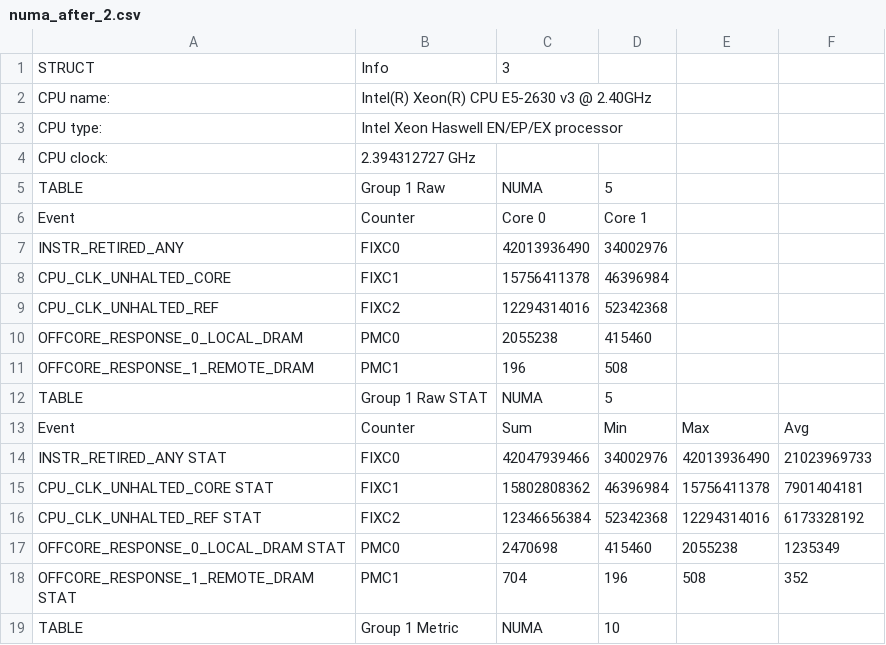
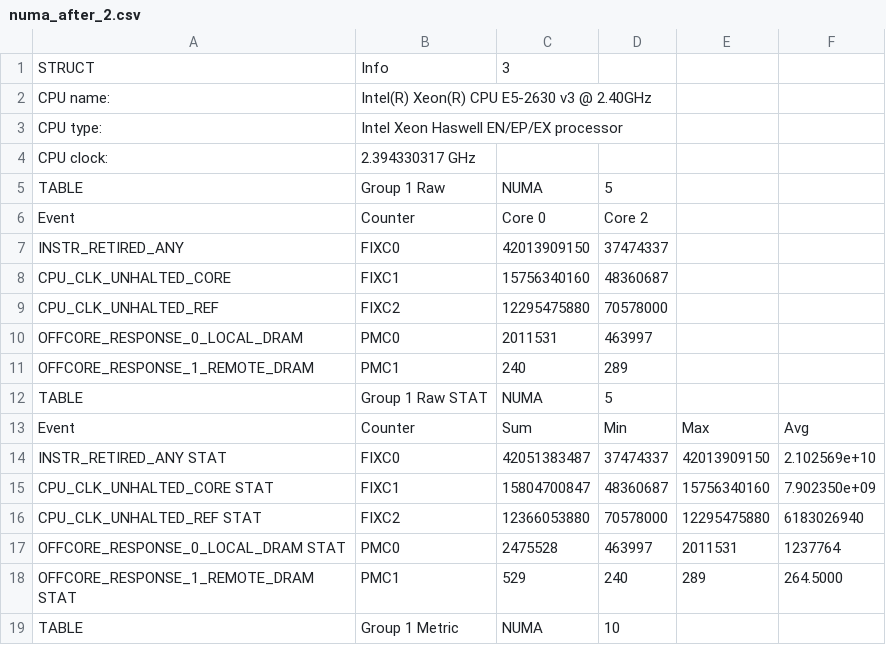
Before and after one commit to katikov/performance-engineering, a CSV file: Assignment4/numa-matadd/numa_after_2.csv, drawn as a sheet; only a part is shown; the diff covers the shown part only.

Commit message:
add numa result

```diff
--- a/Assignment4/numa-matadd/numa_after_2.csv
+++ b/Assignment4/numa-matadd/numa_after_2.csv
@@ -3,17 +3,17 @@ CPU name:,Intel(R) Xeon(R) CPU E5-2630 v3 @ 2.40GHz,,,,
 CPU type:,Intel Xeon Haswell EN/EP/EX processor,,,,
-CPU clock:,2.394312727 GHz,,,,
+CPU clock:,2.394330317 GHz,,,,
 TABLE,Group 1 Raw,NUMA,5,,
-Event,Counter,Core 0,Core 1,,
-INSTR_RETIRED_ANY,FIXC0,42013936490,34002976,,
-CPU_CLK_UNHALTED_CORE,FIXC1,15756411378,46396984,,
-CPU_CLK_UNHALTED_REF,FIXC2,12294314016,52342368,,
-OFFCORE_RESPONSE_0_LOCAL_DRAM,PMC0,2055238,415460,,
-OFFCORE_RESPONSE_1_REMOTE_DRAM,PMC1,196,508,,
+Event,Counter,Core 0,Core 2,,
+INSTR_RETIRED_ANY,FIXC0,42013909150,37474337,,
+CPU_CLK_UNHALTED_CORE,FIXC1,15756340160,48360687,,
+CPU_CLK_UNHALTED_REF,FIXC2,12295475880,70578000,,
+OFFCORE_RESPONSE_0_LOCAL_DRAM,PMC0,2011531,463997,,
+OFFCORE_RESPONSE_1_REMOTE_DRAM,PMC1,240,289,,
 TABLE,Group 1 Raw STAT,NUMA,5,,
 Event,Counter,Sum,Min,Max,Avg
-INSTR_RETIRED_ANY STAT,FIXC0,42047939466,34002976,42013936490,21023969733
-CPU_CLK_UNHALTED_CORE STAT,FIXC1,15802808362,46396984,15756411378,7901404181
-CPU_CLK_UNHALTED_REF STAT,FIXC2,12346656384,52342368,12294314016,6173328192
-OFFCORE_RESPONSE_0_LOCAL_DRAM STAT,PMC0,2470698,415460,2055238,1235349
-OFFCORE_RESPONSE_1_REMOTE_DRAM STAT,PMC1,704,196,508,352
+INSTR_RETIRED_ANY STAT,FIXC0,42051383487,37474337,42013909150,2.102569e+10
+CPU_CLK_UNHALTED_CORE STAT,FIXC1,15804700847,48360687,15756340160,7.902350e+09
+CPU_CLK_UNHALTED_REF STAT,FIXC2,12366053880,70578000,12295475880,6183026940
+OFFCORE_RESPONSE_0_LOCAL_DRAM STAT,PMC0,2475528,463997,2011531,1237764
+OFFCORE_RESPONSE_1_REMOTE_DRAM STAT,PMC1,529,240,289,264.5000
 TABLE,Group 1 Metric,NUMA,10,,
```
Also changed, not shown: 9 added rows, 9 removed rows and 23 edited cells elsewhere in this file, Assignment4/numa-matadd/numa_before_2.csv.
